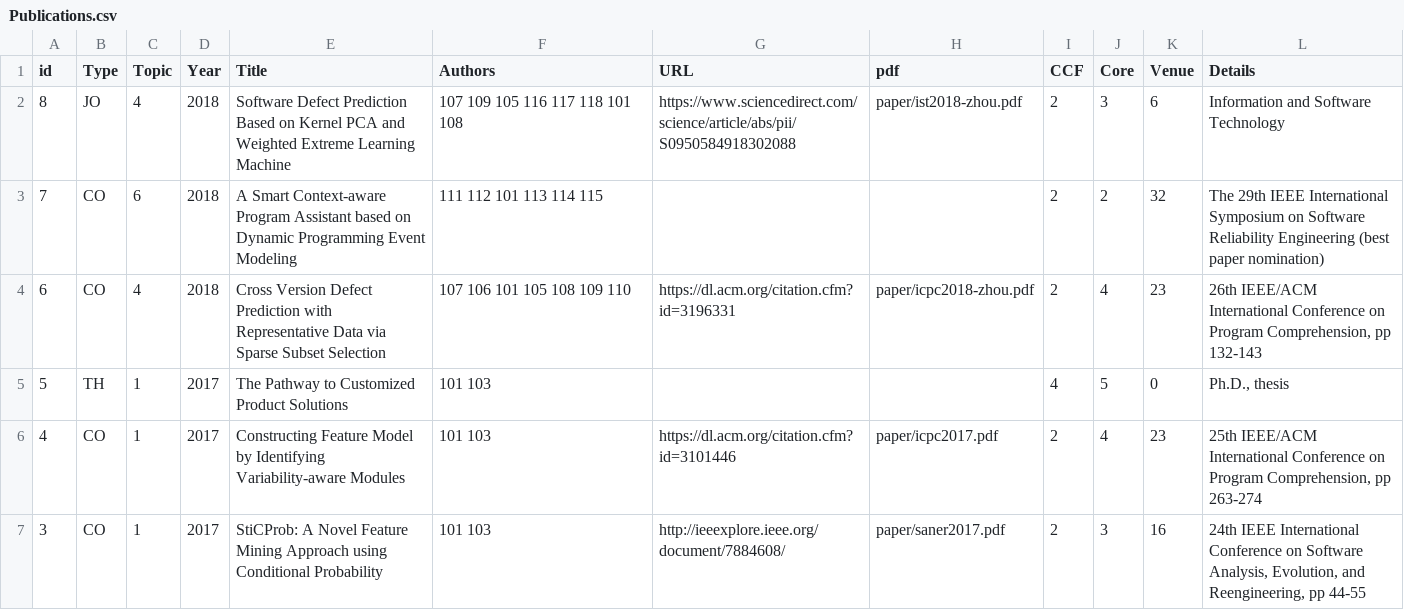
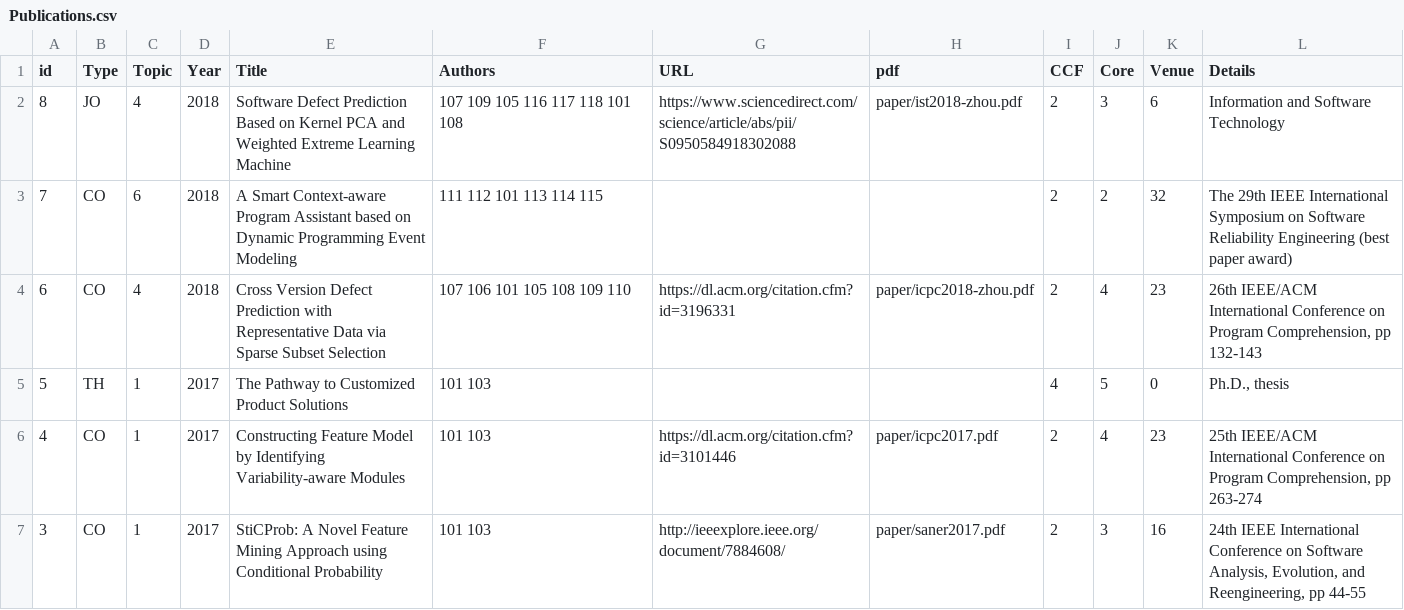
Before and after one commit to csytang/host, a CSV file: research/publication/csv_file/Publications.csv, drawn as a sheet; only a part is shown.

```diff
--- a/research/publication/csv_file/Publications.csv
+++ b/research/publication/csv_file/Publications.csv
@@ -2,3 +2,3 @@ id,Type,Topic,Year,Title,Authors,URL,pdf,CCF,Core,Venue,Details
 8,JO,4,2018,Software Defect Prediction Based on Kernel PCA and Weighted Extreme Learning Machine ,107 109 105 116 117 118 101 108,https://www.sciencedirect.com/science/article/abs/pii/S0950584918302088,paper/ist2018-zhou.pdf,2,3,6,Information and Software Technology
-7,CO,6,2018,A Smart Context-aware Program Assistant based on Dynamic Programming Event Modeling,111 112 101 113 114 115,,,2,2,32,The 29th IEEE International Symposium on Software Reliability Engineering (best paper nomination)
+7,CO,6,2018,A Smart Context-aware Program Assistant based on Dynamic Programming Event Modeling,111 112 101 113 114 115,,,2,2,32,The 29th IEEE International Symposium on Software Reliability Engineering (best paper award)
 6,CO,4,2018,Cross Version Defect Prediction with Representative Data via Sparse Subset Selection,107 106 101 105 108 109 110,https://dl.acm.org/citation.cfm?id=3196331,paper/icpc2018-zhou.pdf,2,4,23,"26th IEEE/ACM International Conference on Program Comprehension, pp 132-143"
```
Also changed, not shown: 3 other files.
